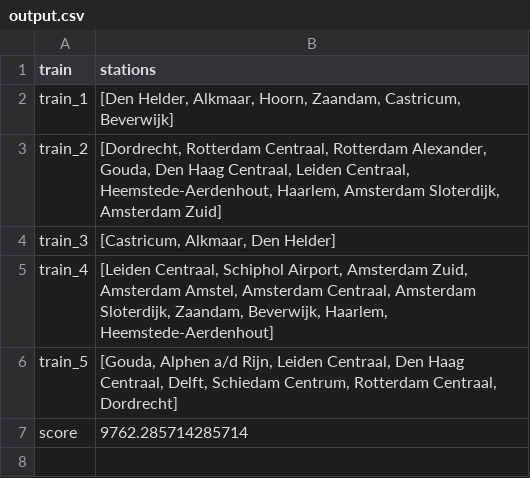
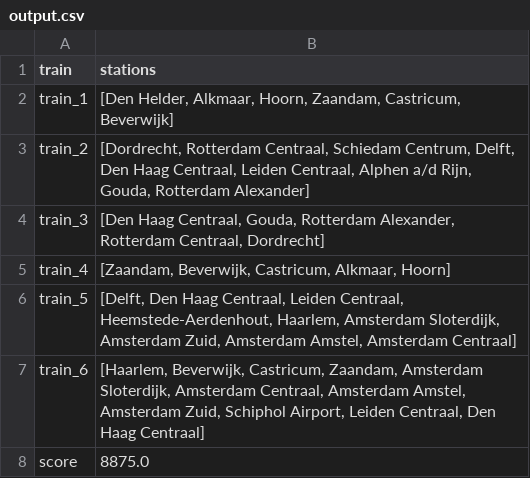
Before and after one commit to sedadenboer/RailNL, a CSV file: results/Greedy/Holland/output.csv, drawn as a sheet.

```diff
--- a/results/Greedy/Holland/output.csv
+++ b/results/Greedy/Holland/output.csv
@@ -2,6 +2,7 @@ train,stations
 train_1,"[Den Helder, Alkmaar, Hoorn, Zaandam, Castricum, Beverwijk]"
-train_2,"[Dordrecht, Rotterdam Centraal, Rotterdam Alexander, Gouda, Den Haag Centraal, Leiden Centraal, Heemstede-Aerdenhout, Haarlem, Amsterdam Sloterdijk, Amsterdam Zuid]"
-train_3,"[Castricum, Alkmaar, Den Helder]"
-train_4,"[Leiden Centraal, Schiphol Airport, Amsterdam Zuid, Amsterdam Amstel, Amsterdam Centraal, Amsterdam Sloterdijk, Zaandam, Beverwijk, Haarlem, Heemstede-Aerdenhout]"
-train_5,"[Gouda, Alphen a/d Rijn, Leiden Centraal, Den Haag Centraal, Delft, Schiedam Centrum, Rotterdam Centraal, Dordrecht]"
-score,9762.285714285714
+train_2,"[Dordrecht, Rotterdam Centraal, Schiedam Centrum, Delft, Den Haag Centraal, Leiden Centraal, Alphen a/d Rijn, Gouda, Rotterdam Alexander]"
+train_3,"[Den Haag Centraal, Gouda, Rotterdam Alexander, Rotterdam Centraal, Dordrecht]"
+train_4,"[Zaandam, Beverwijk, Castricum, Alkmaar, Hoorn]"
+train_5,"[Delft, Den Haag Centraal, Leiden Centraal, Heemstede-Aerdenhout, Haarlem, Amsterdam Sloterdijk, Amsterdam Zuid, Amsterdam Amstel, Amsterdam Centraal]"
+train_6,"[Haarlem, Beverwijk, Castricum, Zaandam, Amsterdam Sloterdijk, Amsterdam Centraal, Amsterdam Amstel, Amsterdam Zuid, Schiphol Airport, Leiden Centraal, Den Haag Centraal]"
+score,8875.0
```
Also changed, not shown: results/Random/One_Solution/Holland/output.csv, results/Random/Opt_Solution/Holland/output.csv, 11 other files.
